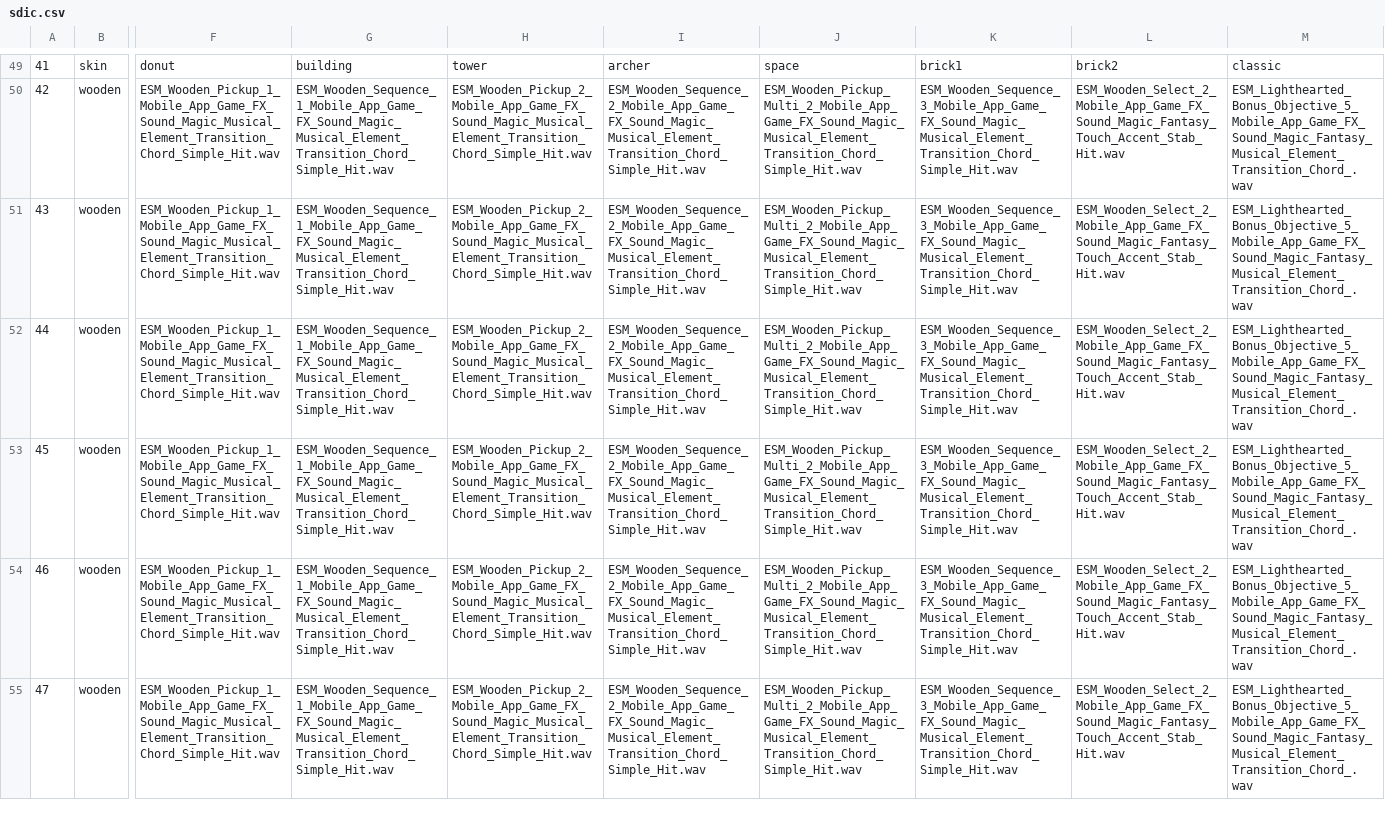
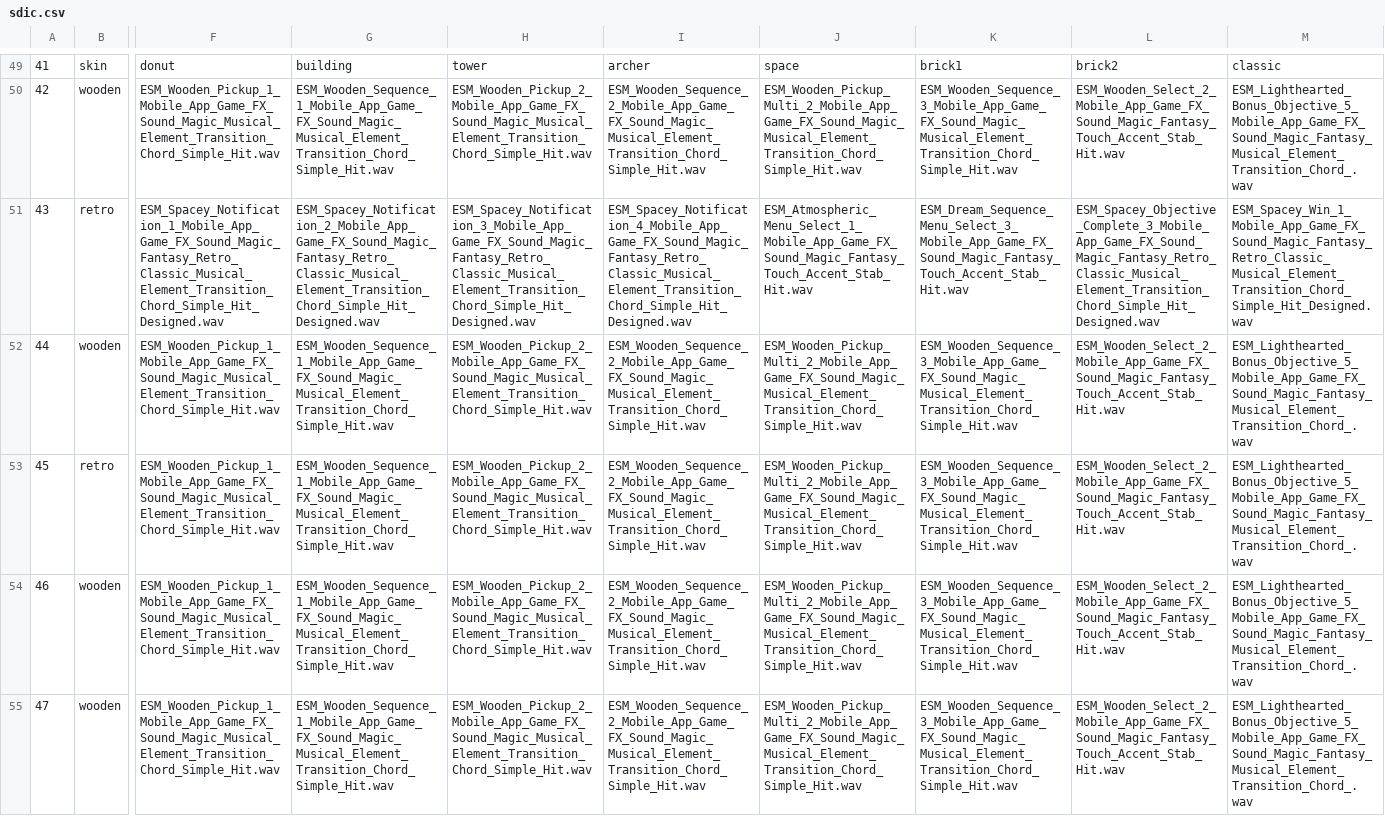
Before and after one commit to Radetzki87/web1, a CSV file: sdic.csv, drawn as a sheet; only a part is shown, gaps mark what is left out; the diff covers the shown part only; the diff names each change by its address in the sheet, - before the commit and + after, or states it on an @@ line.

Commit message:
123

```diff
--- a/sdic.csv
+++ b/sdic.csv
-B51: wooden
+B51: retro
-F51: ESM_Wooden_Pickup_1_Mobile_App_Game_FX_Sound_Magic_Musical_Element_Transition_Chord_Simple_Hit.wav
+F51: ESM_Spacey_Notification_1_Mobile_App_Game_FX_Sound_Magic_Fantasy_Retro_Classic_Musical_Element_Transition_Chord_Simple_Hit_Designed.wav
-G51: ESM_Wooden_Sequence_1_Mobile_App_Game_FX_Sound_Magic_Musical_Element_Transition_Chord_Simple_Hit.wav
+G51: ESM_Spacey_Notification_2_Mobile_App_Game_FX_Sound_Magic_Fantasy_Retro_Classic_Musical_Element_Transition_Chord_Simple_Hit_Designed.wav
-H51: ESM_Wooden_Pickup_2_Mobile_App_Game_FX_Sound_Magic_Musical_Element_Transition_Chord_Simple_Hit.wav
+H51: ESM_Spacey_Notification_3_Mobile_App_Game_FX_Sound_Magic_Fantasy_Retro_Classic_Musical_Element_Transition_Chord_Simple_Hit_Designed.wav
-I51: ESM_Wooden_Sequence_2_Mobile_App_Game_FX_Sound_Magic_Musical_Element_Transition_Chord_Simple_Hit.wav
+I51: ESM_Spacey_Notification_4_Mobile_App_Game_FX_Sound_Magic_Fantasy_Retro_Classic_Musical_Element_Transition_Chord_Simple_Hit_Designed.wav
-J51: ESM_Wooden_Pickup_Multi_2_Mobile_App_Game_FX_Sound_Magic_Musical_Element_Transition_Chord_Simple_Hit.wav
+J51: ESM_Atmospheric_Menu_Select_1_Mobile_App_Game_FX_Sound_Magic_Fantasy_Touch_Accent_Stab_Hit.wav
-K51: ESM_Wooden_Sequence_3_Mobile_App_Game_FX_Sound_Magic_Musical_Element_Transition_Chord_Simple_Hit.wav
+K51: ESM_Dream_Sequence_Menu_Select_3_Mobile_App_Game_FX_Sound_Magic_Fantasy_Touch_Accent_Stab_Hit.wav
-L51: ESM_Wooden_Select_2_Mobile_App_Game_FX_Sound_Magic_Fantasy_Touch_Accent_Stab_Hit.wav
+L51: ESM_Spacey_Objective_Complete_3_Mobile_App_Game_FX_Sound_Magic_Fantasy_Retro_Classic_Musical_Element_Transition_Chord_Simple_Hit_Designed.wav
-M51: ESM_Lighthearted_Bonus_Objective_5_Mobile_App_Game_FX_Sound_Magic_Fantasy_Musical_Element_Transition_Chord_.wav
+M51: ESM_Spacey_Win_1_Mobile_App_Game_FX_Sound_Magic_Fantasy_Retro_Classic_Musical_Element_Transition_Chord_Simple_Hit_Designed.wav
-B53: wooden
+B53: retro
```
Also changed, not shown: 6 edited cells elsewhere in this file.
